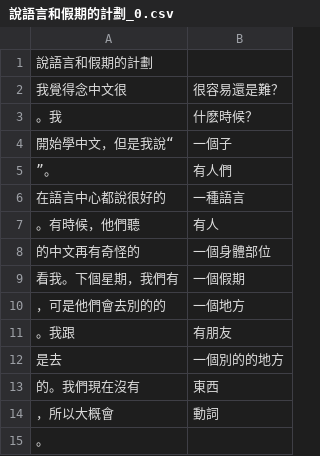
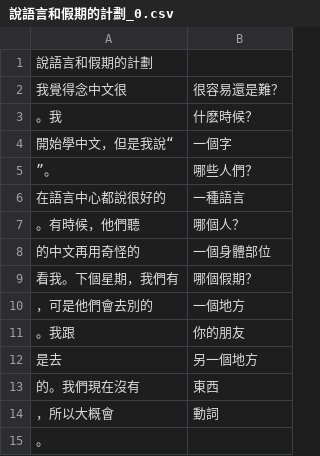
Before and after one commit to crovo77/MandarinMadLibs, a CSV file: prompts/說語言和假期的計劃_0.csv, drawn as a sheet.

Commit message:
Fix typos and improve clarity in CSV content

```diff
--- a/prompts/說語言和假期的計劃_0.csv
+++ b/prompts/說語言和假期的計劃_0.csv
@@ -3,11 +3,11 @@
 。我,什麽時候？
-開始學中文，但是我說“,一個子
-”。,有人們
+開始學中文，但是我說“,一個字
+”。,哪些人們？
 在語言中心都說很好的,一種語言
-。有時候，他們聽,有人
-的中文再有奇怪的,一個身體部位
-看我。下個星期，我們有,一個假期
-，可是他們會去別的的,一個地方
-。我跟,有朋友
-是去,一個別的的地方
+。有時候，他們聽,哪個人？
+的中文再用奇怪的,一個身體部位
+看我。下個星期，我們有,哪個假期？
+，可是他們會去別的,一個地方
+。我跟,你的朋友
+是去,另一個地方
 的。我們現在沒有,東西
```
